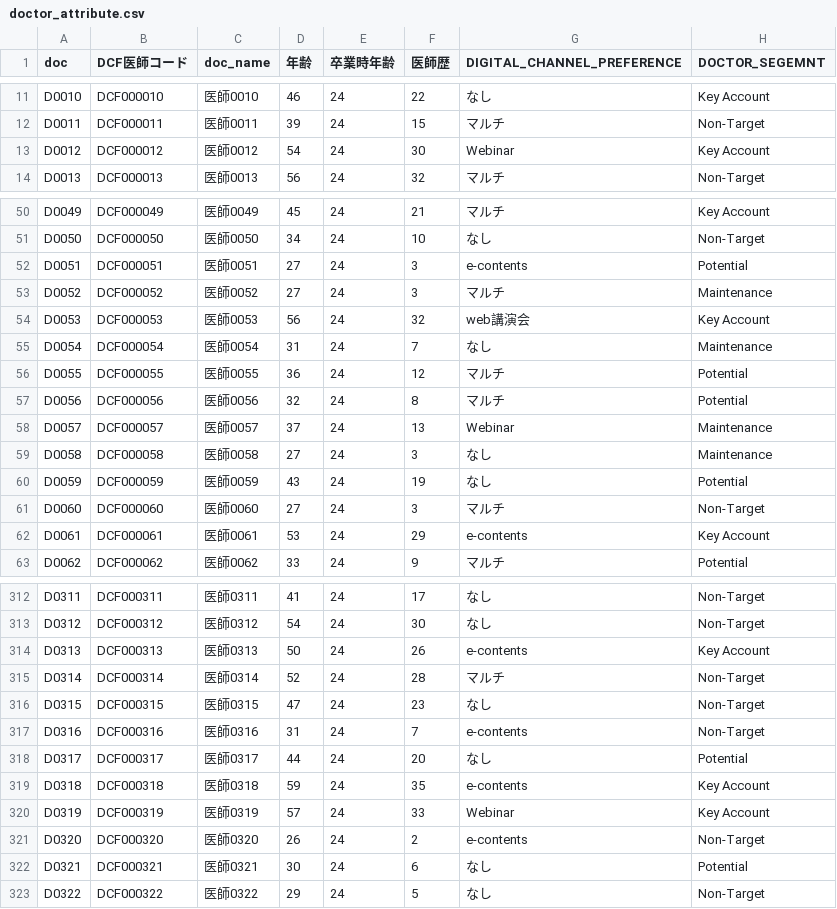
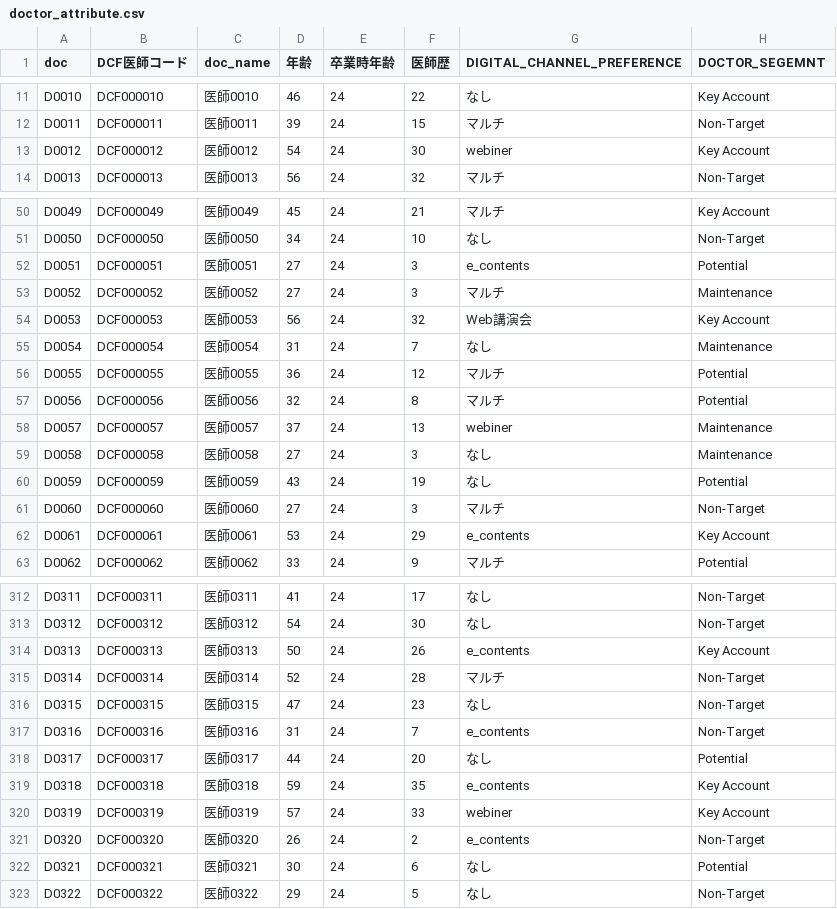
Before and after one commit to satonuma/Staggered_DID2, a CSV file: data/doctor_attribute.csv, drawn as a sheet; only a part is shown, gaps mark what is left out; the diff covers the shown part only.

```diff
--- a/data/doctor_attribute.csv
+++ b/data/doctor_attribute.csv
@@ -12,3 +12,3 @@ D0010,DCF000010,医師0010,46,24,22,なし,Key Account
 D0011,DCF000011,医師0011,39,24,15,マルチ,Non-Target
-D0012,DCF000012,医師0012,54,24,30,Webinar,Key Account
+D0012,DCF000012,医師0012,54,24,30,webiner,Key Account
 D0013,DCF000013,医師0013,56,24,32,マルチ,Non-Target
@@ -51,5 +51,5 @@ D0049,DCF000049,医師0049,45,24,21,マルチ,Key Account
 D0050,DCF000050,医師0050,34,24,10,なし,Non-Target
-D0051,DCF000051,医師0051,27,24,3,e-contents,Potential
+D0051,DCF000051,医師0051,27,24,3,e_contents,Potential
 D0052,DCF000052,医師0052,27,24,3,マルチ,Maintenance
-D0053,DCF000053,医師0053,56,24,32,web講演会,Key Account
+D0053,DCF000053,医師0053,56,24,32,Web講演会,Key Account
 D0054,DCF000054,医師0054,31,24,7,なし,Maintenance
@@ -57,3 +57,3 @@ D0055,DCF000055,医師0055,36,24,12,マルチ,Potential
 D0056,DCF000056,医師0056,32,24,8,マルチ,Potential
-D0057,DCF000057,医師0057,37,24,13,Webinar,Maintenance
+D0057,DCF000057,医師0057,37,24,13,webiner,Maintenance
 D0058,DCF000058,医師0058,27,24,3,なし,Maintenance
@@ -61,3 +61,3 @@ D0059,DCF000059,医師0059,43,24,19,なし,Potential
 D0060,DCF000060,医師0060,27,24,3,マルチ,Non-Target
-D0061,DCF000061,医師0061,53,24,29,e-contents,Key Account
+D0061,DCF000061,医師0061,53,24,29,e_contents,Key Account
 D0062,DCF000062,医師0062,33,24,9,マルチ,Potential
@@ -313,10 +313,10 @@ D0311,DCF000311,医師0311,41,24,17,なし,Non-Target
 D0312,DCF000312,医師0312,54,24,30,なし,Non-Target
-D0313,DCF000313,医師0313,50,24,26,e-contents,Key Account
+D0313,DCF000313,医師0313,50,24,26,e_contents,Key Account
 D0314,DCF000314,医師0314,52,24,28,マルチ,Non-Target
 D0315,DCF000315,医師0315,47,24,23,なし,Non-Target
-D0316,DCF000316,医師0316,31,24,7,e-contents,Non-Target
+D0316,DCF000316,医師0316,31,24,7,e_contents,Non-Target
 D0317,DCF000317,医師0317,44,24,20,なし,Potential
-D0318,DCF000318,医師0318,59,24,35,e-contents,Key Account
-D0319,DCF000319,医師0319,57,24,33,Webinar,Key Account
-D0320,DCF000320,医師0320,26,24,2,e-contents,Non-Target
+D0318,DCF000318,医師0318,59,24,35,e_contents,Key Account
+D0319,DCF000319,医師0319,57,24,33,webiner,Key Account
+D0320,DCF000320,医師0320,26,24,2,e_contents,Non-Target
 D0321,DCF000321,医師0321,30,24,6,なし,Potential
```
Also changed, not shown: 50 edited cells elsewhere in this file, 11 other files.
